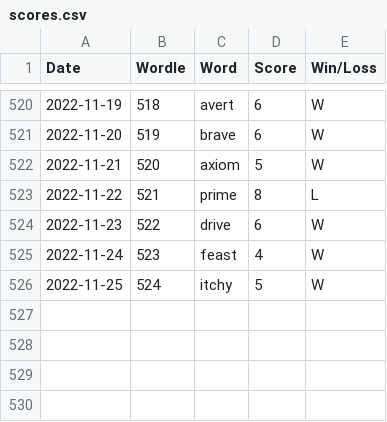
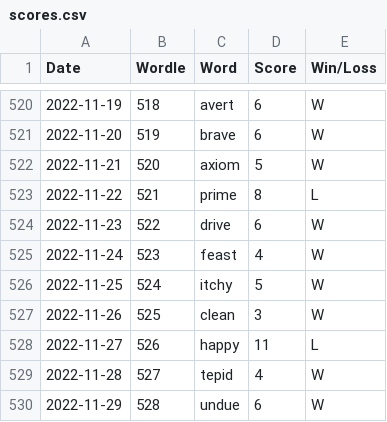
Before and after one commit to madisoncagle/Wordle, a CSV file: Wordle/data/scores.csv, drawn as a sheet; only a part is shown, gaps mark what is left out.

Commit message:
Play new words

```diff
--- a/Wordle/data/scores.csv
+++ b/Wordle/data/scores.csv
@@ -526 +526,5 @@ Date,Wordle,Word,Score,Win/Loss
 2022-11-25,524,itchy,5,W
+2022-11-26,525,clean,3,W
+2022-11-27,526,happy,11,L
+2022-11-28,527,tepid,4,W
+2022-11-29,528,undue,6,W
```
Also changed, not shown: 1 other file.
